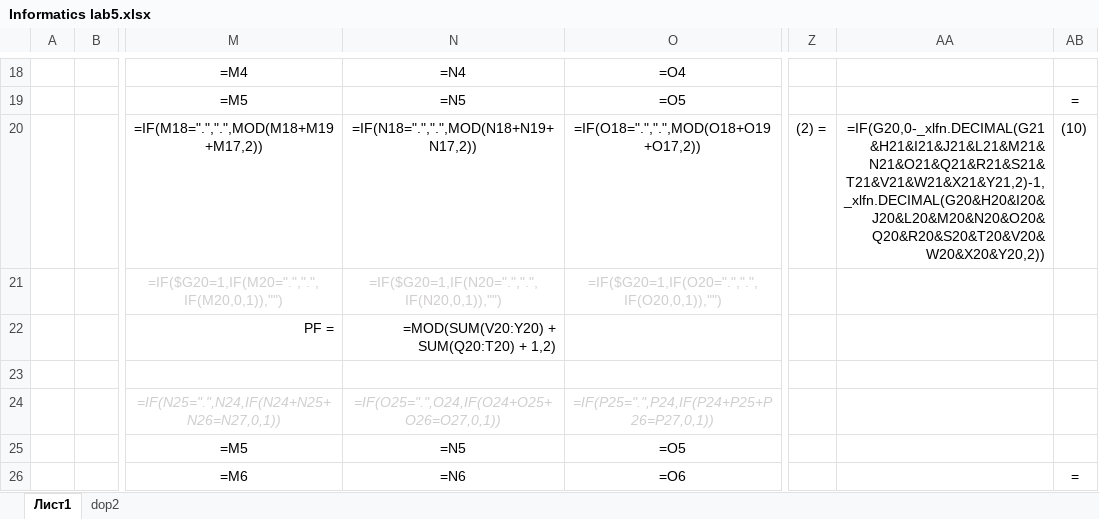
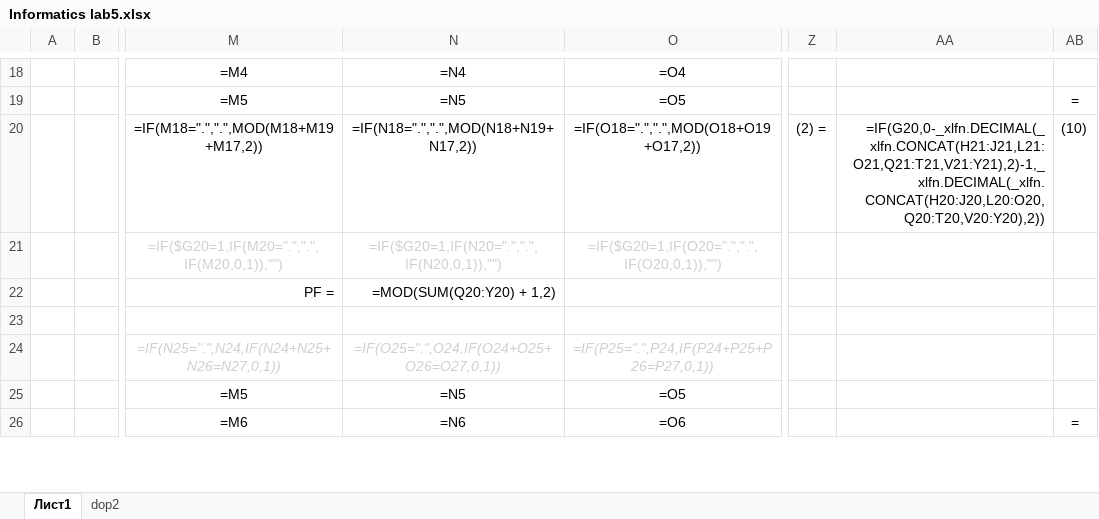
Before and after one commit to Dkanil/ITMO, an Excel workbook: semester1/informatics/labs/lab5/Informatics lab5.xlsx, sheet Лист1, drawn as a sheet; only a part is shown, gaps mark what is left out; values as stored, in another font and other column widths than the file's, no borders; formulas are shown in place of their values; conditional formats not drawn; the diff covers the shown part only; the diff names each change by its address in the sheet, - before the commit and + after, or states it on an @@ line.

```diff
--- a/semester1/informatics/labs/lab5/Informatics lab5.xlsx (sheet Лист1)
+++ b/semester1/informatics/labs/lab5/Informatics lab5.xlsx (sheet Лист1)
-AA20: =IF(G20,0-_xlfn.DECIMAL(G21&H21&I21&J21&L21&M21&N21&O21&Q21&R21&S21&T21&V21&W21&X21&Y21,2)-1,_xlfn.DECIMAL(G20&H20&I20&J20&L20&M20&N20&O20&Q20&R20&S20&T20&V20&W20&X20&Y20,2))
+AA20: =IF(G20,0-_xlfn.DECIMAL(_xlfn.CONCAT(H21:J21,L21:O21,Q21:T21,V21:Y21),2)-1,_xlfn.DECIMAL(_xlfn.CONCAT(H20:J20,L20:O20,Q20:T20,V20:Y20),2))
-N22: =MOD(SUM(V20:Y20) + SUM(Q20:T20) + 1,2)
+N22: =MOD(SUM(Q20:Y20) + 1,2)
```
Also changed, not shown: 6 edited cells elsewhere in this sheet, charts or pictures, 1 other file.
